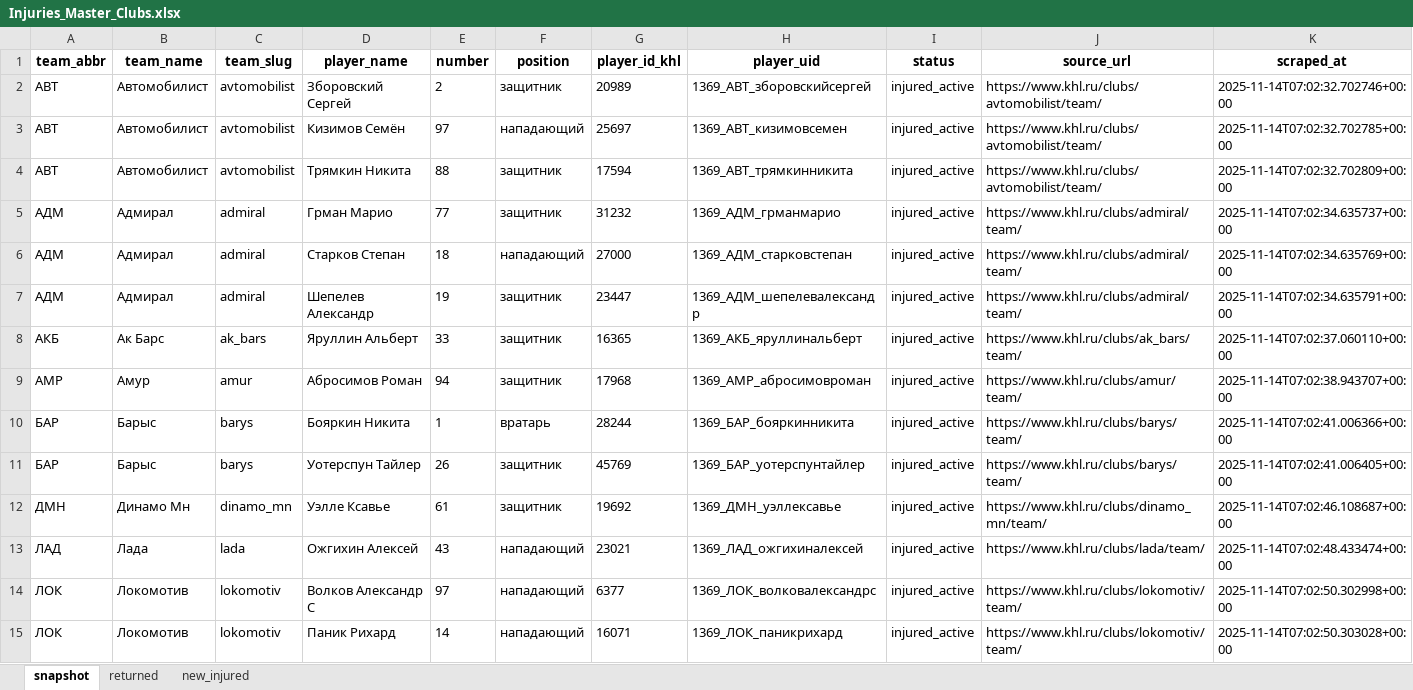
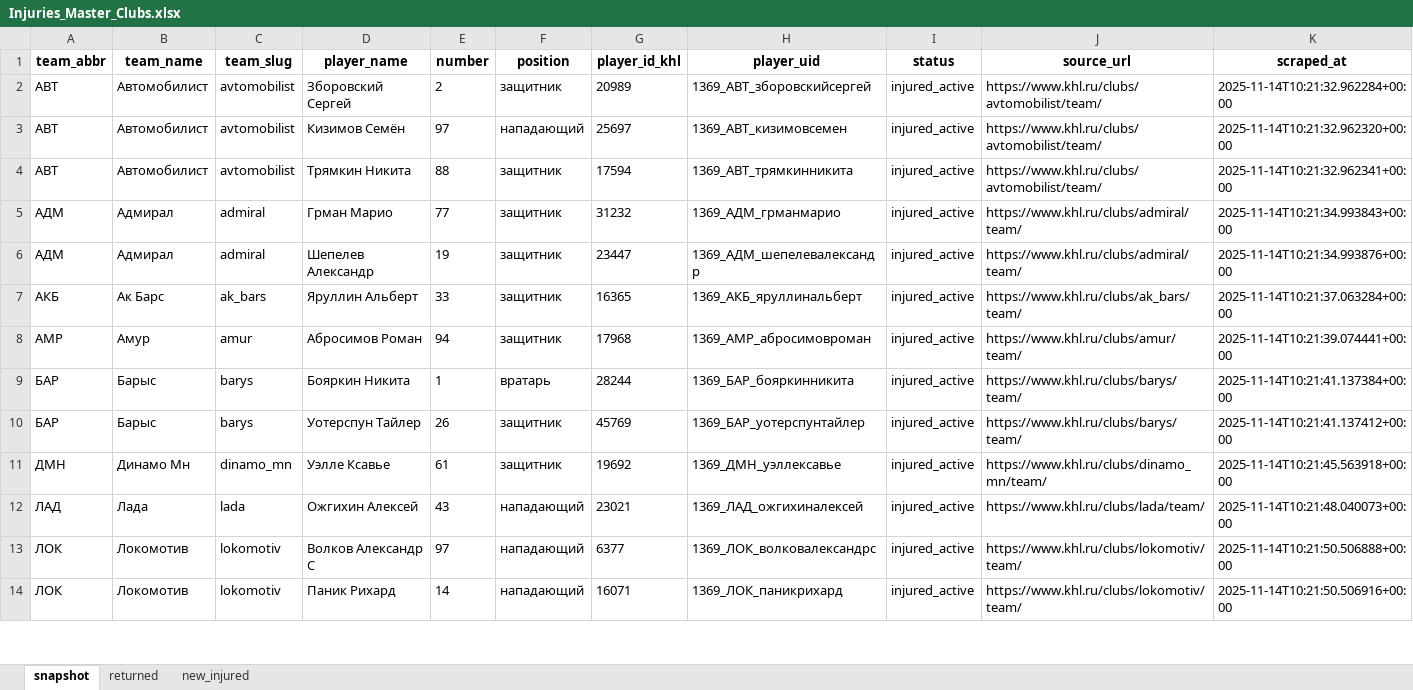
Before and after one commit to GG-Andrew/khl-cloud-results, an Excel workbook: khl/Injuries_Master_Clubs.xlsx, sheet snapshot, drawn as a sheet; only a part is shown; values as stored, in another font and other column widths than the file's, no borders; removed rows and columns are numbered as before the commit, all else as after; the diff covers the shown part only; the diff names each change by its address in the sheet, - before the commit and + after, or states it on an @@ line.

```diff
--- a/khl/Injuries_Master_Clubs.xlsx (sheet snapshot)
+++ b/khl/Injuries_Master_Clubs.xlsx (sheet snapshot)
-K2 (scraped_at): 2025-11-14T07:02:32.702746+00:00
+K2 (scraped_at): 2025-11-14T10:21:32.962284+00:00
-K3 (scraped_at): 2025-11-14T07:02:32.702785+00:00
+K3 (scraped_at): 2025-11-14T10:21:32.962320+00:00
-K4 (scraped_at): 2025-11-14T07:02:32.702809+00:00
+K4 (scraped_at): 2025-11-14T10:21:32.962341+00:00
-K5 (scraped_at): 2025-11-14T07:02:34.635737+00:00
+K5 (scraped_at): 2025-11-14T10:21:34.993843+00:00
-row 6: АДМ | Адмирал | admiral | Старков Степан | 18 | нападающий | 27000 | 1369_АДМ_старковстепан | injured_active | https://www.khl.ru/clubs/admiral/team/ | 2025-11-14T07:02:34.635769+00:00
-K6 (scraped_at): 2025-11-14T07:02:34.635791+00:00
+K6 (scraped_at): 2025-11-14T10:21:34.993876+00:00
-K7 (scraped_at): 2025-11-14T07:02:37.060110+00:00
+K7 (scraped_at): 2025-11-14T10:21:37.063284+00:00
-K8 (scraped_at): 2025-11-14T07:02:38.943707+00:00
+K8 (scraped_at): 2025-11-14T10:21:39.074441+00:00
-K9 (scraped_at): 2025-11-14T07:02:41.006366+00:00
+K9 (scraped_at): 2025-11-14T10:21:41.137384+00:00
-K10 (scraped_at): 2025-11-14T07:02:41.006405+00:00
+K10 (scraped_at): 2025-11-14T10:21:41.137412+00:00
-K11 (scraped_at): 2025-11-14T07:02:46.108687+00:00
+K11 (scraped_at): 2025-11-14T10:21:45.563918+00:00
-K12 (scraped_at): 2025-11-14T07:02:48.433474+00:00
+K12 (scraped_at): 2025-11-14T10:21:48.040073+00:00
-K13 (scraped_at): 2025-11-14T07:02:50.302998+00:00
+K13 (scraped_at): 2025-11-14T10:21:50.506888+00:00
-K14 (scraped_at): 2025-11-14T07:02:50.303028+00:00
+K14 (scraped_at): 2025-11-14T10:21:50.506916+00:00
```
Also changed, not shown: 31 edited cells elsewhere in this sheet, sheet returned, khl/Form-5_Games_actaul.xlsx, khl/Form-5_Games_home_away.xlsx, 7 other files.
